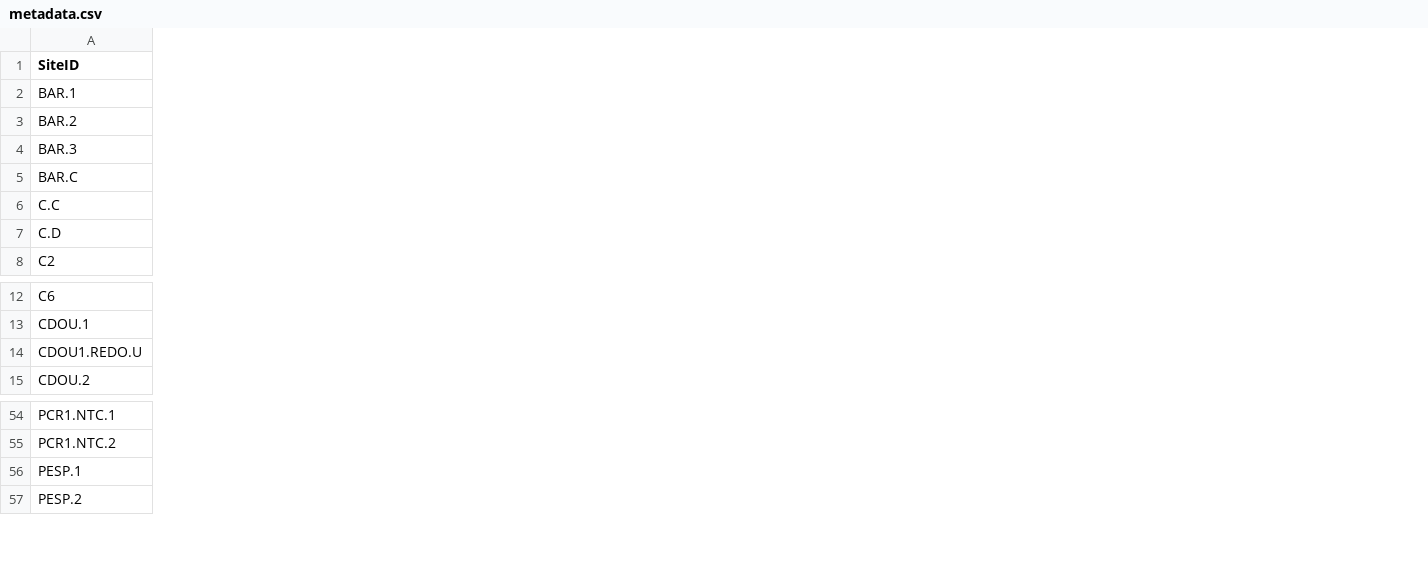
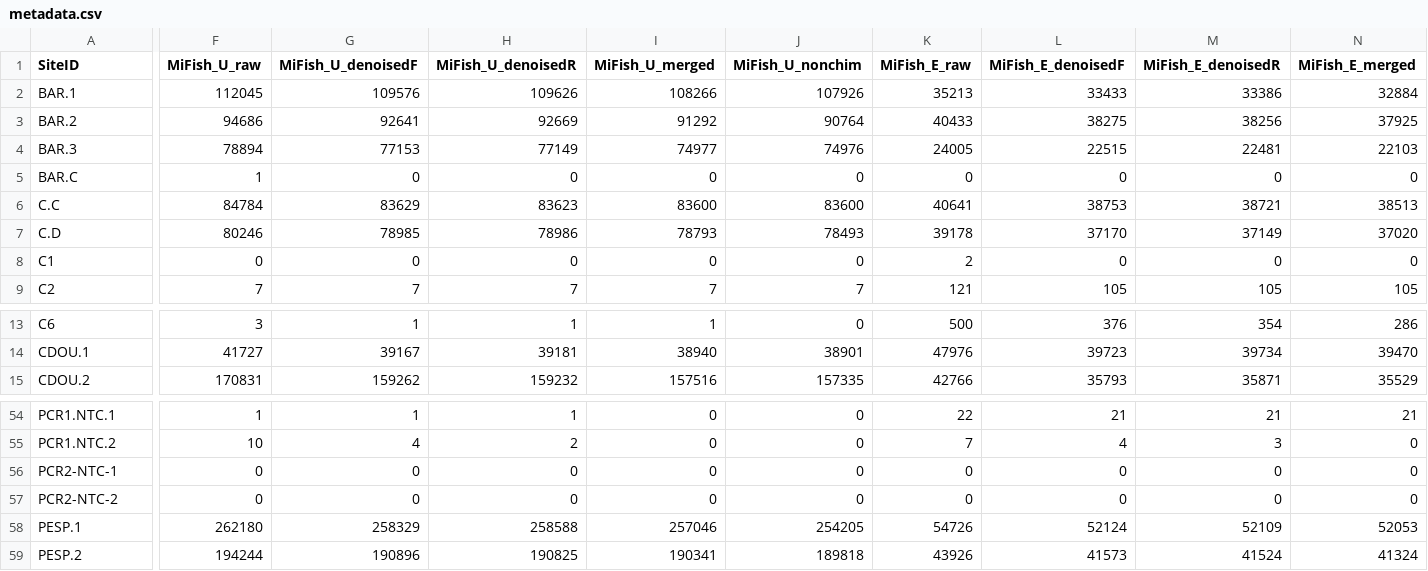
Before and after one commit to leholman/GalapeDNA, a CSV file: metadata.csv, drawn as a sheet; only a part is shown, gaps mark what is left out; removed rows and columns are numbered as before the commit, all else as after; rows hold the shown columns only; the diff covers the shown part only; the diff names each change by its address in the sheet, - before the commit and + after, or states it on an @@ line.

Commit message:
added metadata

```diff
--- a/metadata.csv
+++ b/metadata.csv
+column F (MiFish_U_raw), rows 2-7: 112045 | 94686 | 78894 | 1 | 84784 | 80246; row 9: 7; rows 13-15: 3 | 41727 | 170831; rows 54-55: 1 | 10; rows 58-59: 262180 | 194244
+column G (MiFish_U_denoisedF), rows 2-7: 109576 | 92641 | 77153 | 0 | 83629 | 78985; row 9: 7; rows 13-15: 1 | 39167 | 159262; rows 54-55: 1 | 4; rows 58-59: 258329 | 190896
+column H (MiFish_U_denoisedR), rows 2-7: 109626 | 92669 | 77149 | 0 | 83623 | 78986; row 9: 7; rows 13-15: 1 | 39181 | 159232; rows 54-55: 1 | 2; rows 58-59: 258588 | 190825
+column I (MiFish_U_merged), rows 2-7: 108266 | 91292 | 74977 | 0 | 83600 | 78793; row 9: 7; rows 13-15: 1 | 38940 | 157516; rows 54-55: 0 | 0; rows 58-59: 257046 | 190341
+column J (MiFish_U_nonchim), rows 2-7: 107926 | 90764 | 74976 | 0 | 83600 | 78493; row 9: 7; rows 13-15: 0 | 38901 | 157335; rows 54-55: 0 | 0; rows 58-59: 254205 | 189818
+column K (MiFish_E_raw), rows 2-7: 35213 | 40433 | 24005 | 0 | 40641 | 39178; row 9: 121; rows 13-15: 500 | 47976 | 42766; rows 54-55: 22 | 7; rows 58-59: 54726 | 43926
+column L (MiFish_E_denoisedF), rows 2-7: 33433 | 38275 | 22515 | 0 | 38753 | 37170; row 9: 105; rows 13-15: 376 | 39723 | 35793; rows 54-55: 21 | 4; rows 58-59: 52124 | 41573
+column M (MiFish_E_denoisedR), rows 2-7: 33386 | 38256 | 22481 | 0 | 38721 | 37149; row 9: 105; rows 13-15: 354 | 39734 | 35871; rows 54-55: 21 | 3; rows 58-59: 52109 | 41524
+column N (MiFish_E_merged), rows 2-7: 32884 | 37925 | 22103 | 0 | 38513 | 37020; row 9: 105; rows 13-15: 286 | 39470 | 35529; rows 54-55: 21 | 0; rows 58-59: 52053 | 41324
+row 8: C1 | 0 | 0 | 0 | 0 | 0 | 2 | 0 | 0 | 0
-row 14: CDOU1.REDO.U
+row 56: PCR2-NTC-1 | 0 | 0 | 0 | 0 | 0 | 0 | 0 | 0 | 0
+row 57: PCR2-NTC-2 | 0 | 0 | 0 | 0 | 0 | 0 | 0 | 0 | 0
```
Also changed, not shown: 1 added column elsewhere in this file, 4 other files.
